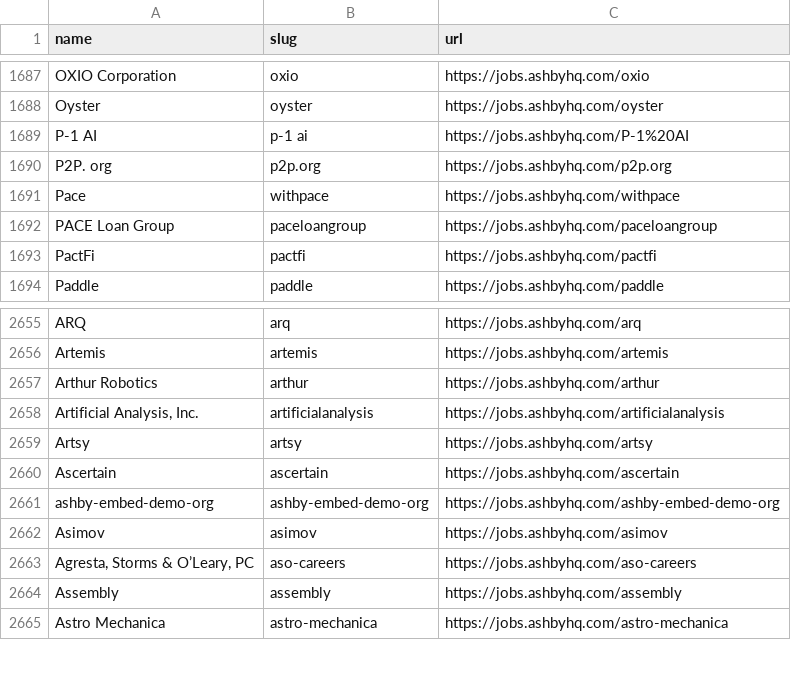
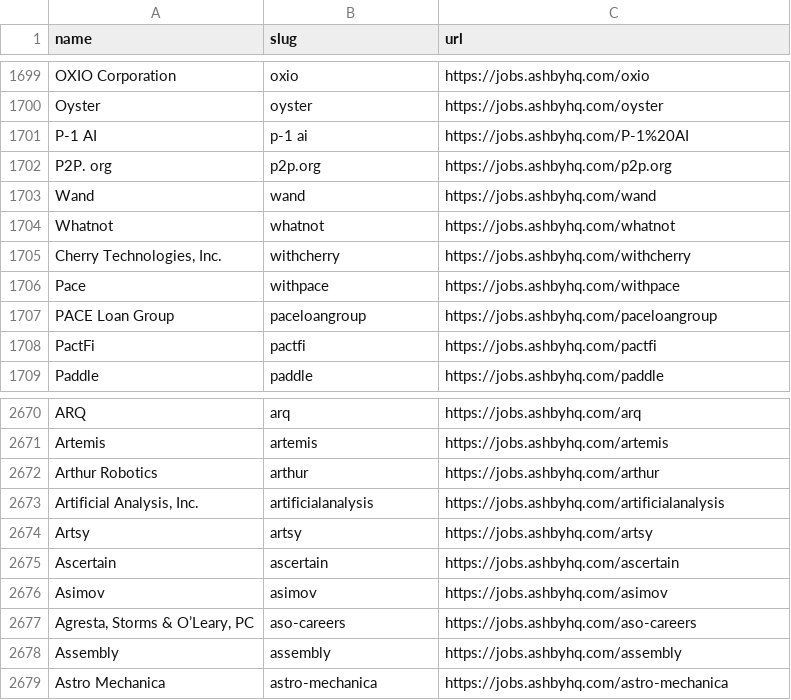
Before and after one commit to kalil0321/ats-scrapers, a CSV file: ats-companies/ashby.csv, drawn as a sheet; only a part is shown, gaps mark what is left out; the diff covers the shown part only.

```diff
--- a/ats-companies/ashby.csv
+++ b/ats-companies/ashby.csv
@@ -1690,2 +1702,5 @@ P-1 AI,p-1 ai,https://jobs.ashbyhq.com/P-1%20AI
 P2P. org,p2p.org,https://jobs.ashbyhq.com/p2p.org
+Wand,wand,https://jobs.ashbyhq.com/wand
+Whatnot,whatnot,https://jobs.ashbyhq.com/whatnot
+"Cherry Technologies, Inc.",withcherry,https://jobs.ashbyhq.com/withcherry
 Pace,withpace,https://jobs.ashbyhq.com/withpace
@@ -2660,3 +2675,2 @@ Artsy,artsy,https://jobs.ashbyhq.com/artsy
 Ascertain,ascertain,https://jobs.ashbyhq.com/ascertain
-ashby-embed-demo-org,ashby-embed-demo-org,https://jobs.ashbyhq.com/ashby-embed-demo-org
 Asimov,asimov,https://jobs.ashbyhq.com/asimov
```
Also changed, not shown: 12 added rows elsewhere in this file, 5 other files.
